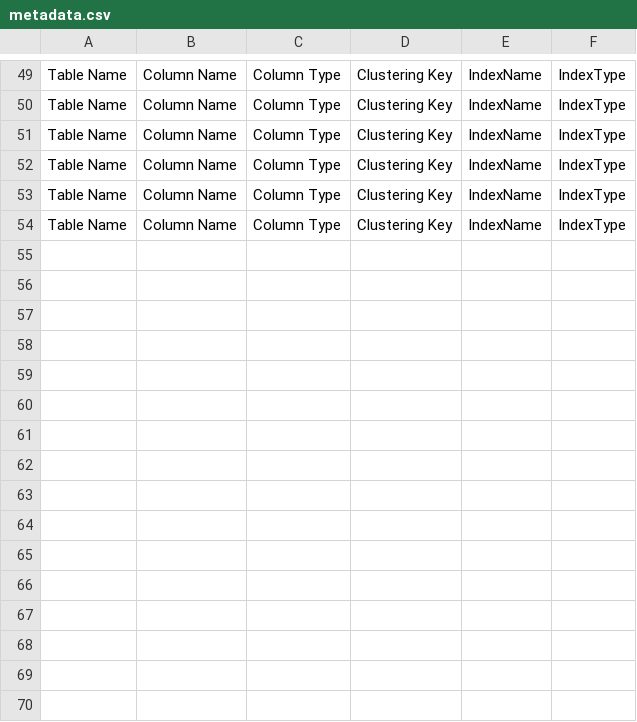
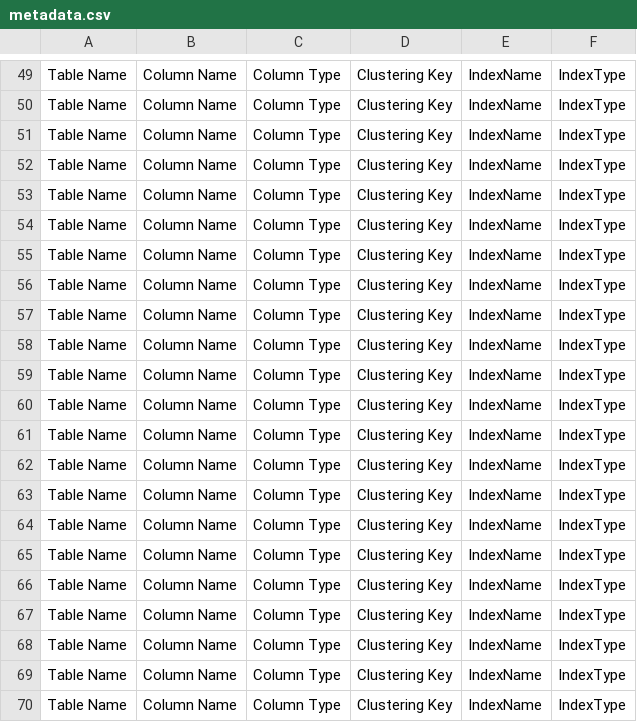
Before and after one commit to OmarKongo/DataBaseEngine, a CSV file: metadata.csv, drawn as a sheet; only a part is shown, gaps mark what is left out.

Commit message:
Step 3: finished all operations for No index, Non Pk, Only one SQLTerm

```diff
--- a/metadata.csv
+++ b/metadata.csv
@@ -54 +54,17 @@
 "Table Name","Column Name","Column Type","Clustering Key","IndexName","IndexType"
+"Table Name","Column Name","Column Type","Clustering Key","IndexName","IndexType"
+"Table Name","Column Name","Column Type","Clustering Key","IndexName","IndexType"
+"Table Name","Column Name","Column Type","Clustering Key","IndexName","IndexType"
+"Table Name","Column Name","Column Type","Clustering Key","IndexName","IndexType"
+"Table Name","Column Name","Column Type","Clustering Key","IndexName","IndexType"
+"Table Name","Column Name","Column Type","Clustering Key","IndexName","IndexType"
+"Table Name","Column Name","Column Type","Clustering Key","IndexName","IndexType"
+"Table Name","Column Name","Column Type","Clustering Key","IndexName","IndexType"
+"Table Name","Column Name","Column Type","Clustering Key","IndexName","IndexType"
+"Table Name","Column Name","Column Type","Clustering Key","IndexName","IndexType"
+"Table Name","Column Name","Column Type","Clustering Key","IndexName","IndexType"
+"Table Name","Column Name","Column Type","Clustering Key","IndexName","IndexType"
+"Table Name","Column Name","Column Type","Clustering Key","IndexName","IndexType"
+"Table Name","Column Name","Column Type","Clustering Key","IndexName","IndexType"
+"Table Name","Column Name","Column Type","Clustering Key","IndexName","IndexType"
+"Table Name","Column Name","Column Type","Clustering Key","IndexName","IndexType"
```
Also changed, not shown: 4 other files.
